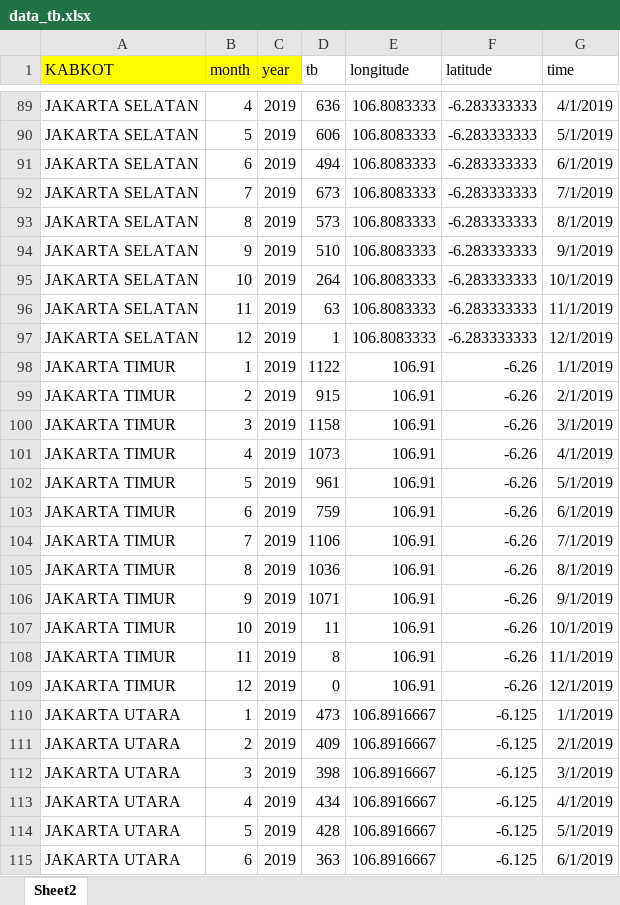
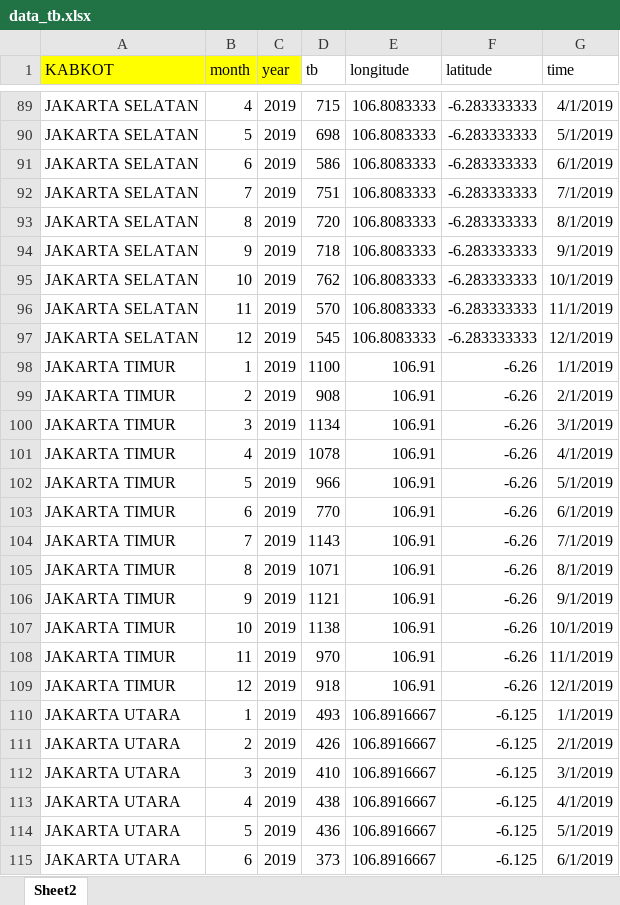
Before and after one commit to Putrizhn/script_putri, an Excel workbook: tb/data_tb.xlsx, sheet Sheet2, drawn as a sheet; only a part is shown, gaps mark what is left out; values as stored, in another font and other column widths than the file's, no borders; the diff covers the shown part only; the diff names each change by its address in the sheet, - before the commit and + after, or states it on an @@ line.

```diff
--- a/tb/data_tb.xlsx (sheet Sheet2)
+++ b/tb/data_tb.xlsx (sheet Sheet2)
-D89 (tb): 636
+D89 (tb): 715
-D90 (tb): 606
+D90 (tb): 698
-D91 (tb): 494
+D91 (tb): 586
-D92 (tb): 673
+D92 (tb): 751
-D93 (tb): 573
+D93 (tb): 720
-D94 (tb): 510
+D94 (tb): 718
-D95 (tb): 264
+D95 (tb): 762
-D96 (tb): 63
+D96 (tb): 570
-D97 (tb): 1
+D97 (tb): 545
-D98 (tb): 1122
+D98 (tb): 1100
-D99 (tb): 915
+D99 (tb): 908
-D100 (tb): 1158
+D100 (tb): 1134
-D101 (tb): 1073
+D101 (tb): 1078
-D102 (tb): 961
+D102 (tb): 966
-D103 (tb): 759
+D103 (tb): 770
-D104 (tb): 1106
+D104 (tb): 1143
-D105 (tb): 1036
+D105 (tb): 1071
-D106 (tb): 1071
+D106 (tb): 1121
-D107 (tb): 11
+D107 (tb): 1138
-D108 (tb): 8
+D108 (tb): 970
-D109 (tb): 0
+D109 (tb): 918
-D110 (tb): 473
+D110 (tb): 493
-D111 (tb): 409
+D111 (tb): 426
-D112 (tb): 398
+D112 (tb): 410
-D113 (tb): 434
+D113 (tb): 438
-D114 (tb): 428
+D114 (tb): 436
-D115 (tb): 363
+D115 (tb): 373
```
Also changed, not shown: 212 edited cells elsewhere in this sheet, 1 other file.
